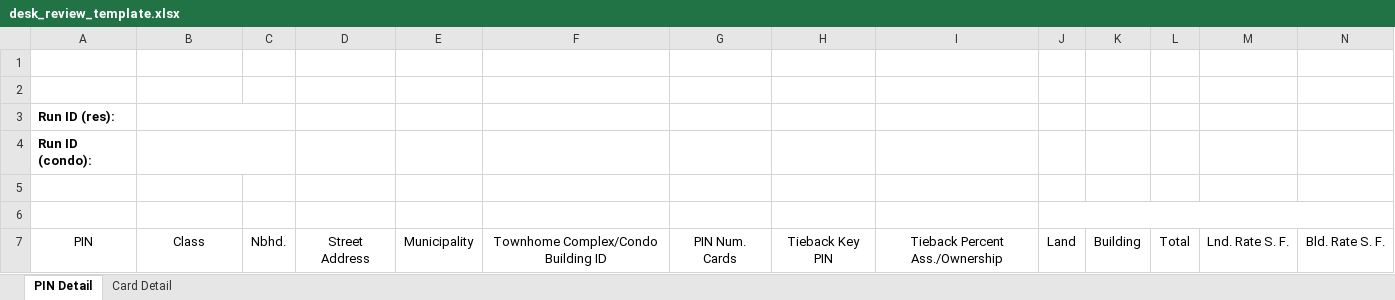
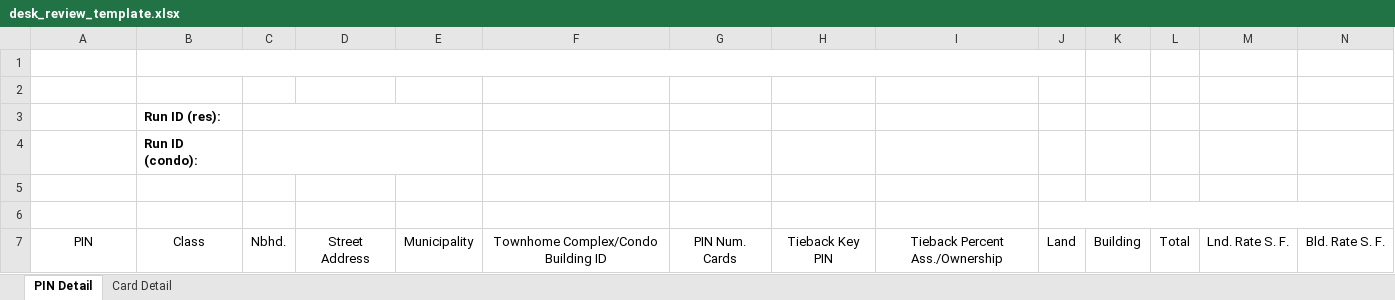
Before and after one commit to ccao-data/model-res-avm, an Excel workbook: misc/desk_review_template.xlsx, sheet PIN Detail, drawn as a sheet; only a part is shown; values as stored, in another font and other column widths than the file's, no borders; removed rows and columns are numbered as before the commit, all else as after; rows hold the shown columns only; the diff names each change by its address in the sheet, - before the commit and + after, or states it on an @@ line.

Commit message:
Minor formatting tweaks for DR spreadsheets

```diff
--- a/misc/desk_review_template.xlsx (sheet PIN Detail)
+++ b/misc/desk_review_template.xlsx (sheet PIN Detail)
+B1:J1 merged
-row 3: Run ID (res):
-row 4: Run ID (condo):
+row 3:  | Run ID (res):
+row 4:  | Run ID (condo):
```
Also changed, not shown: sheet Card Detail, 1 other file.
